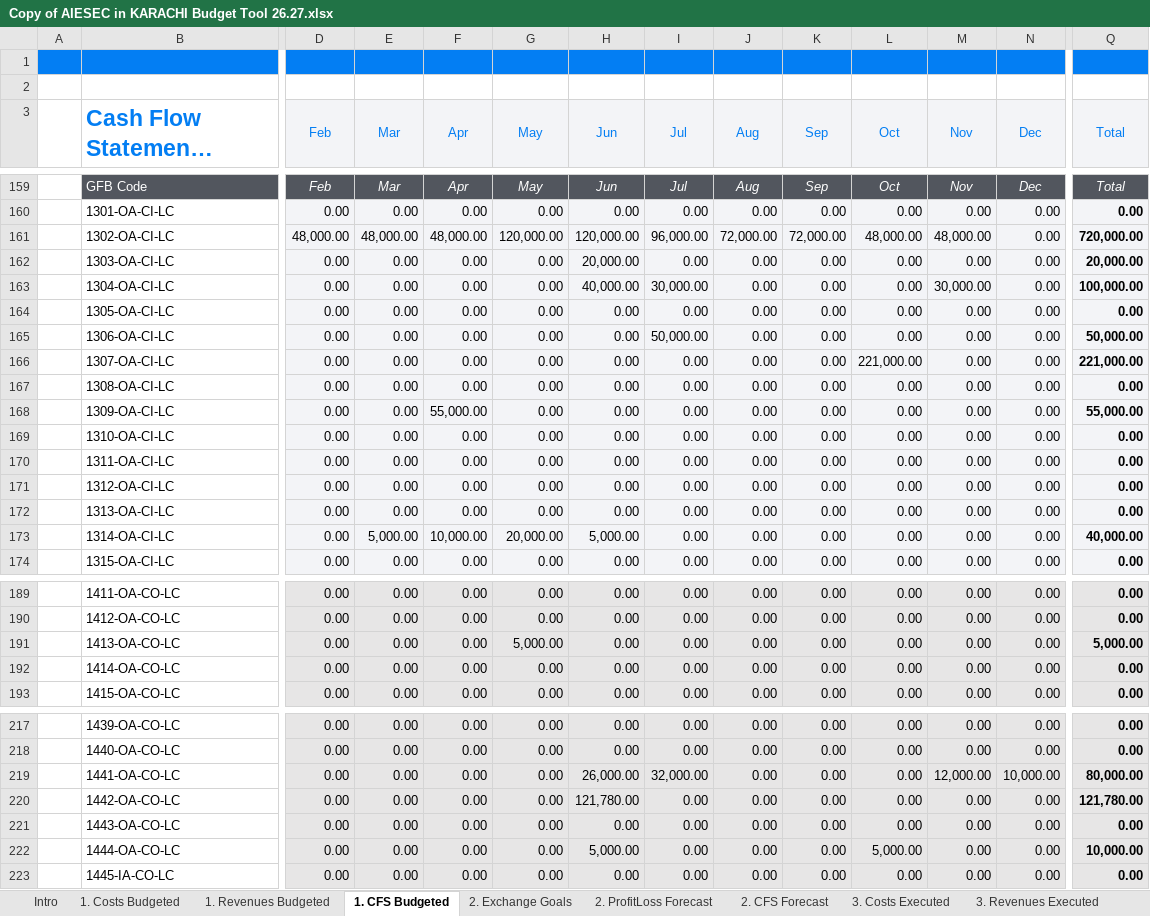
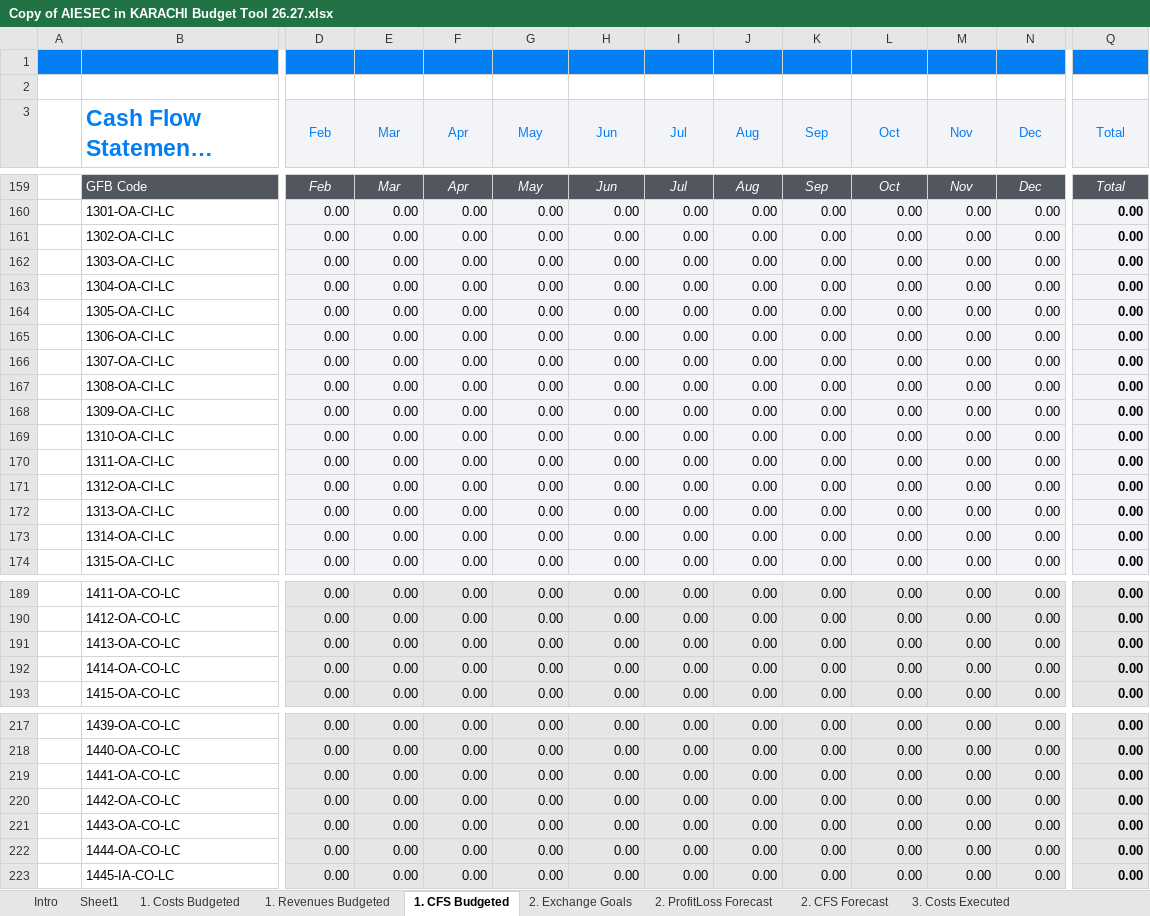
Before and after one commit to muhammad1234-max/AIESEC-budget-dashboard, an Excel workbook: Copy of AIESEC in KARACHI Budget Tool 26.27.xlsx, sheet 1. CFS Budgeted, drawn as a sheet; only a part is shown, gaps mark what is left out; long unchanged cells end in …; values as stored, in another font and other column widths than the file's, no borders; charts and pictures and conditional formats not drawn; removed rows and columns are numbered as before the commit, all else as after; rows hold the shown columns only; the diff covers the shown part only; the diff names each change by its address in the sheet, - before the commit and + after, or states it on an @@ line.

```diff
--- a/Copy of AIESEC in KARACHI Budget Tool 26.27.xlsx (sheet 1. CFS Budgeted)
+++ b/Copy of AIESEC in KARACHI Budget Tool 26.27.xlsx (sheet 1. CFS Budgeted)
+sheet tab: Sheet1
-row 161:  | 1302-OA-CI-LC | 48,000.00 | 48,000.00 | 48,000.00 | 120,000.00 | 120,000.00 | 96,000.00 | 72,000.00 | 72,000.00 | 48,000.00 | 48,000.00 | 0.00 | 720,000.00
+row 161:  | 1302-OA-CI-LC | 0.00 | 0.00 | 0.00 | 0.00 | 0.00 | 0.00 | 0.00 | 0.00 | 0.00 | 0.00 | 0.00 | 0.00
-H162 (Jun): 20,000.00
+H162 (Jun): 0.00
-Q162 (Total): 20,000.00
+Q162 (Total): 0.00
-H163 (Jun): 40,000.00
+H163 (Jun): 0.00
-I163 (Jul): 30,000.00
+I163 (Jul): 0.00
-M163 (Nov): 30,000.00
+M163 (Nov): 0.00
-Q163 (Total): 100,000.00
+Q163 (Total): 0.00
-I165 (Jul): 50,000.00
+I165 (Jul): 0.00
-Q165 (Total): 50,000.00
+Q165 (Total): 0.00
-L166 (Oct): 221,000.00
+L166 (Oct): 0.00
-Q166 (Total): 221,000.00
+Q166 (Total): 0.00
-F168 (Apr): 55,000.00
+F168 (Apr): 0.00
-Q168 (Total): 55,000.00
+Q168 (Total): 0.00
-E173 (Mar): 5,000.00
+E173 (Mar): 0.00
-F173 (Apr): 10,000.00
+F173 (Apr): 0.00
-G173 (May): 20,000.00
+G173 (May): 0.00
-H173 (Jun): 5,000.00
+H173 (Jun): 0.00
-Q173 (Total): 40,000.00
+Q173 (Total): 0.00
-G191 (May): 5,000.00
+G191 (May): 0.00
-Q191 (Total): 5,000.00
+Q191 (Total): 0.00
-H219 (Jun): 26,000.00
+H219 (Jun): 0.00
-I219 (Jul): 32,000.00
+I219 (Jul): 0.00
-M219 (Nov): 12,000.00
+M219 (Nov): 0.00
-N219 (Dec): 10,000.00
+N219 (Dec): 0.00
-Q219 (Total): 80,000.00
+Q219 (Total): 0.00
-H220 (Jun): 121,780.00
+H220 (Jun): 0.00
-Q220 (Total): 121,780.00
+Q220 (Total): 0.00
-H222 (Jun): 5,000.00
+H222 (Jun): 0.00
-L222 (Oct): 5,000.00
+L222 (Oct): 0.00
-Q222 (Total): 10,000.00
+Q222 (Total): 0.00
```
Also changed, not shown: 107 edited cells elsewhere in this sheet, sheet 2. CFS Forecast, sheet 2. ProfitLoss Forecast, sheet 1. Revenues Budgeted, sheet 3. CFS Executed, sheet 3. Revenues Executed, sheet 6. Balance Sheet, 5 more sheets, formulas that keep their value, hidden cells, charts or pictures, 23 other files.
